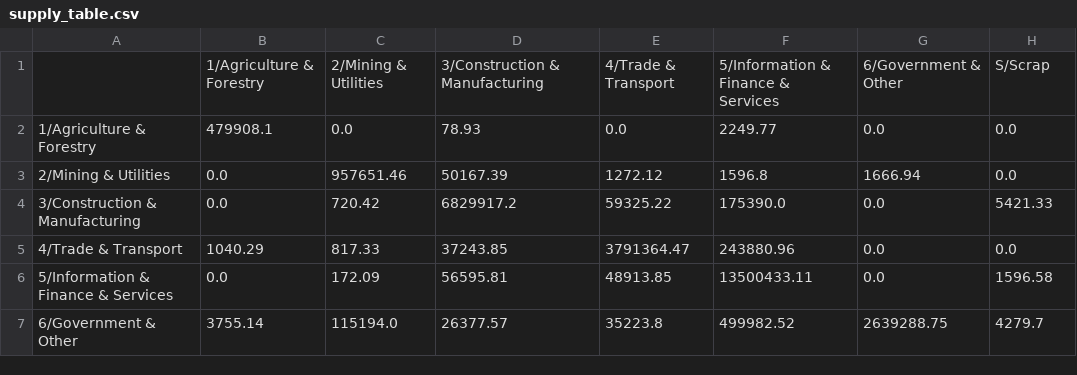
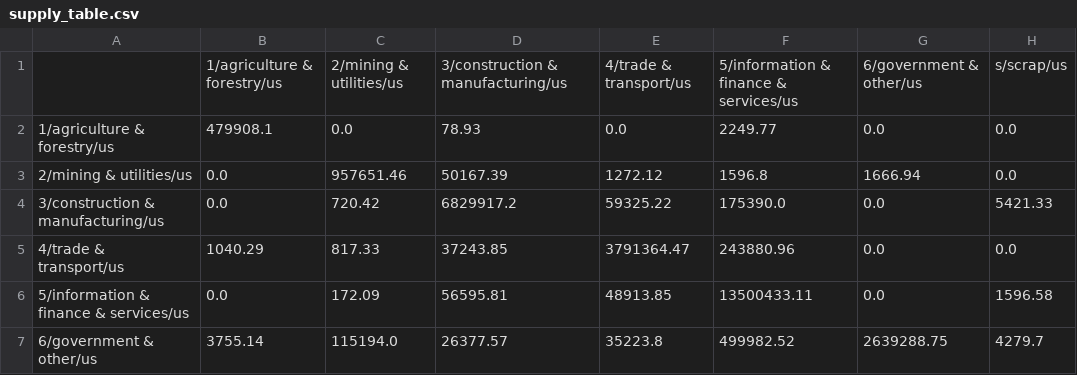
Before and after one commit to USEPA/IO-Model-Builder, a CSV file: example/supply_table.csv, drawn as a sheet.

```diff
--- a/example/supply_table.csv
+++ b/example/supply_table.csv
@@ -1,7 +1,7 @@
-,1/Agriculture & Forestry,2/Mining & Utilities,3/Construction & Manufacturing,4/Trade & Transport,5/Information & Finance & Services,6/Government & Other,S/Scrap
-1/Agriculture & Forestry,479908.1,0.0,78.93,0.0,2249.77,0.0,0.0
-2/Mining & Utilities,0.0,957651.46,50167.39,1272.12,1596.8,1666.94,0.0
-3/Construction & Manufacturing,0.0,720.42,6829917.2,59325.22,175390.0,0.0,5421.33
-4/Trade & Transport,1040.29,817.33,37243.85,3791364.47,243880.96,0.0,0.0
-5/Information & Finance & Services,0.0,172.09,56595.81,48913.85,13500433.11,0.0,1596.58
-6/Government & Other,3755.14,115194.0,26377.57,35223.8,499982.52,2639288.75,4279.7
+,1/agriculture & forestry/us,2/mining & utilities/us,3/construction & manufacturing/us,4/trade & transport/us,5/information & finance & services/us,6/government & other/us,s/scrap/us
+1/agriculture & forestry/us,479908.1,0.0,78.93,0.0,2249.77,0.0,0.0
+2/mining & utilities/us,0.0,957651.46,50167.39,1272.12,1596.8,1666.94,0.0
+3/construction & manufacturing/us,0.0,720.42,6829917.2,59325.22,175390.0,0.0,5421.33
+4/trade & transport/us,1040.29,817.33,37243.85,3791364.47,243880.96,0.0,0.0
+5/information & finance & services/us,0.0,172.09,56595.81,48913.85,13500433.11,0.0,1596.58
+6/government & other/us,3755.14,115194.0,26377.57,35223.8,499982.52,2639288.75,4279.7
```
Also changed, not shown: example/use_table.csv, 5 other files.
